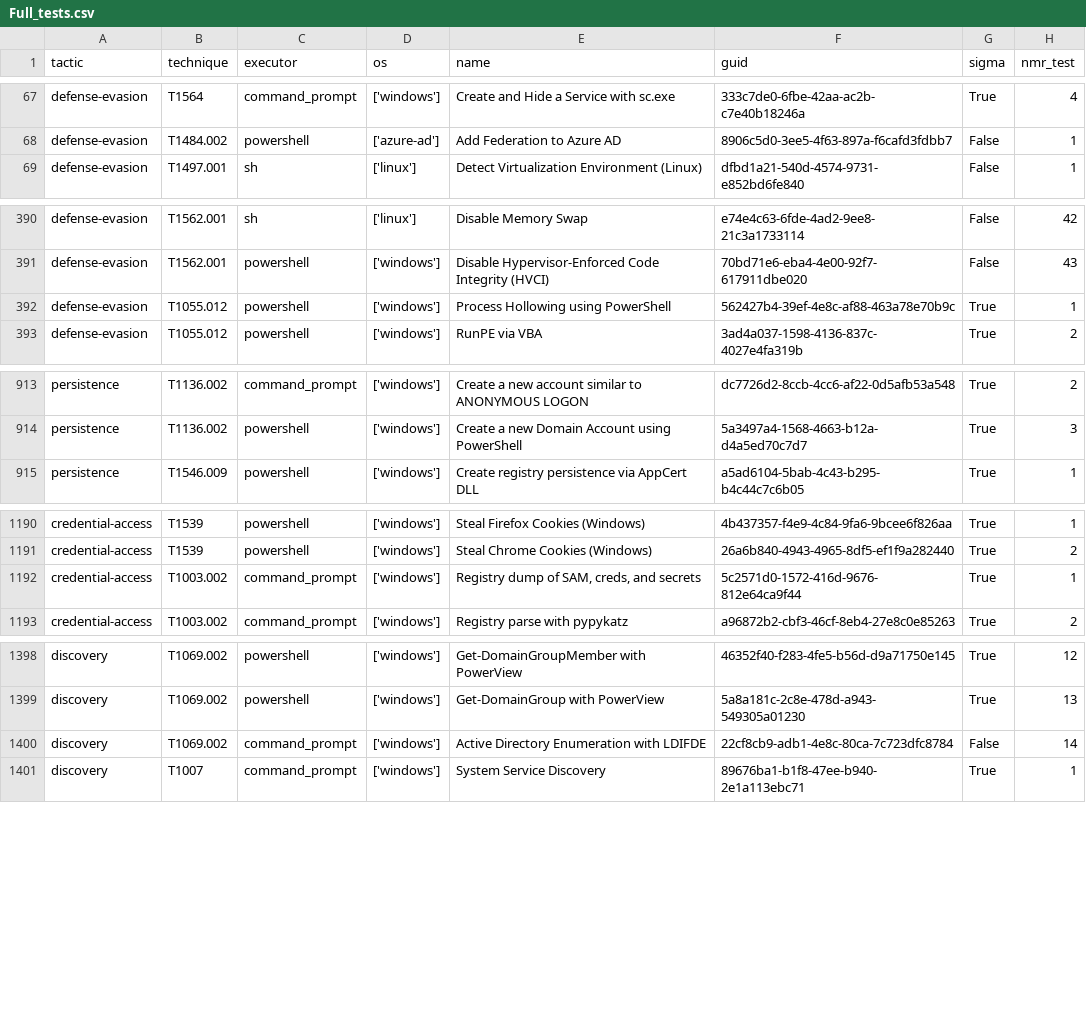
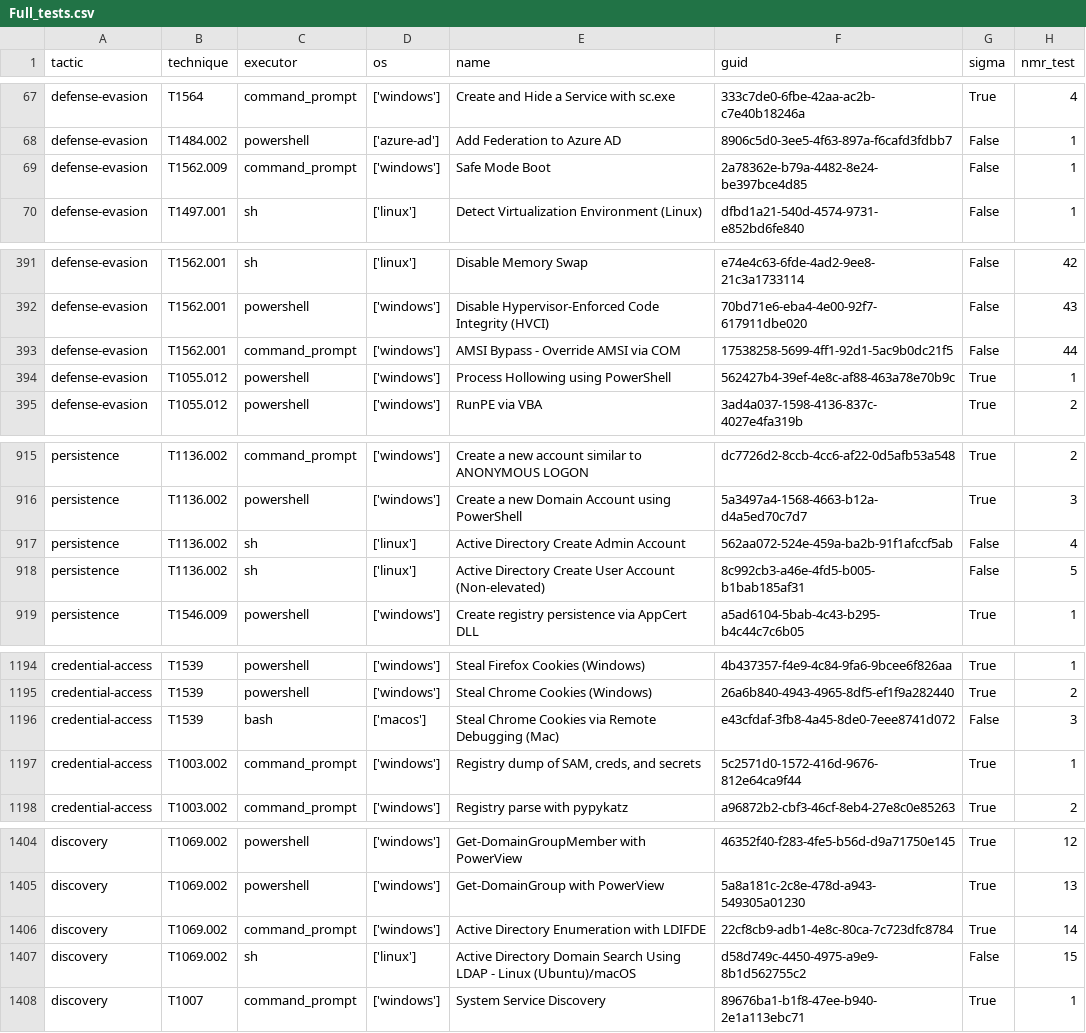
Before and after one commit to frack113/sigma_redcanaryco, a CSV file: Full_tests.csv, drawn as a sheet; only a part is shown, gaps mark what is left out; the diff covers the shown part only.

Commit message:
Simple simgaHQ Update
Signed-off-by: frack113 <62423083+frack113@users.noreply.github.com>

```diff
--- a/Full_tests.csv
+++ b/Full_tests.csv
@@ -68,2 +68,3 @@ defense-evasion;T1564;command_prompt;['windows'];Create and Hide a Service with
 defense-evasion;T1484.002;powershell;['azure-ad'];Add Federation to Azure AD;8906c5d0-3ee5-4f63-897a-f6cafd3fdbb7;False;1
+defense-evasion;T1562.009;command_prompt;['windows'];Safe Mode Boot;2a78362e-b79a-4482-8e24-be397bce4d85;False;1
 defense-evasion;T1497.001;sh;['linux'];Detect Virtualization Environment (Linux);dfbd1a21-540d-4574-9731-e852bd6fe840;False;1
@@ -391,2 +392,3 @@ defense-evasion;T1562.001;sh;['linux'];Disable Memory Swap;e74e4c63-6fde-4ad2-9e
 defense-evasion;T1562.001;powershell;['windows'];Disable Hypervisor-Enforced Code Integrity (HVCI);70bd71e6-eba4-4e00-92f7-617911dbe020;False;43
+defense-evasion;T1562.001;command_prompt;['windows'];AMSI Bypass - Override AMSI via COM;17538258-5699-4ff1-92d1-5ac9b0dc21f5;False;44
 defense-evasion;T1055.012;powershell;['windows'];Process Hollowing using PowerShell;562427b4-39ef-4e8c-af88-463a78e70b9c;True;1
@@ -914,2 +916,4 @@ persistence;T1136.002;command_prompt;['windows'];Create a new account similar to
 persistence;T1136.002;powershell;['windows'];Create a new Domain Account using PowerShell;5a3497a4-1568-4663-b12a-d4a5ed70c7d7;True;3
+persistence;T1136.002;sh;['linux'];Active Directory Create Admin Account;562aa072-524e-459a-ba2b-91f1afccf5ab;False;4
+persistence;T1136.002;sh;['linux'];Active Directory Create User Account (Non-elevated);8c992cb3-a46e-4fd5-b005-b1bab185af31;False;5
 persistence;T1546.009;powershell;['windows'];Create registry persistence via AppCert DLL;a5ad6104-5bab-4c43-b295-b4c44c7c6b05;True;1
@@ -1191,2 +1195,3 @@ credential-access;T1539;powershell;['windows'];Steal Firefox Cookies (Windows);4
 credential-access;T1539;powershell;['windows'];Steal Chrome Cookies (Windows);26a6b840-4943-4965-8df5-ef1f9a282440;True;2
+credential-access;T1539;bash;['macos'];Steal Chrome Cookies via Remote Debugging (Mac);e43cfdaf-3fb8-4a45-8de0-7eee8741d072;False;3
 credential-access;T1003.002;command_prompt;['windows'];Registry dump of SAM, creds, and secrets;5c2571d0-1572-416d-9676-812e64ca9f44;True;1
@@ -1399,3 +1405,4 @@ discovery;T1069.002;powershell;['windows'];Get-DomainGroupMember with PowerView;
 discovery;T1069.002;powershell;['windows'];Get-DomainGroup with PowerView;5a8a181c-2c8e-478d-a943-549305a01230;True;13
-discovery;T1069.002;command_prompt;['windows'];Active Directory Enumeration with LDIFDE;22cf8cb9-adb1-4e8c-80ca-7c723dfc8784;False;14
+discovery;T1069.002;command_prompt;['windows'];Active Directory Enumeration with LDIFDE;22cf8cb9-adb1-4e8c-80ca-7c723dfc8784;True;14
+discovery;T1069.002;sh;['linux'];Active Directory Domain Search Using LDAP - Linux (Ubuntu)/macOS;d58d749c-4450-4975-a9e9-8b1d562755c2;False;15
 discovery;T1007;command_prompt;['windows'];System Service Discovery;89676ba1-b1f8-47ee-b940-2e1a113ebc71;True;1
```
Also changed, not shown: 2 added rows and 5 edited cells elsewhere in this file, sigma_rule.csv, 11 other files.
